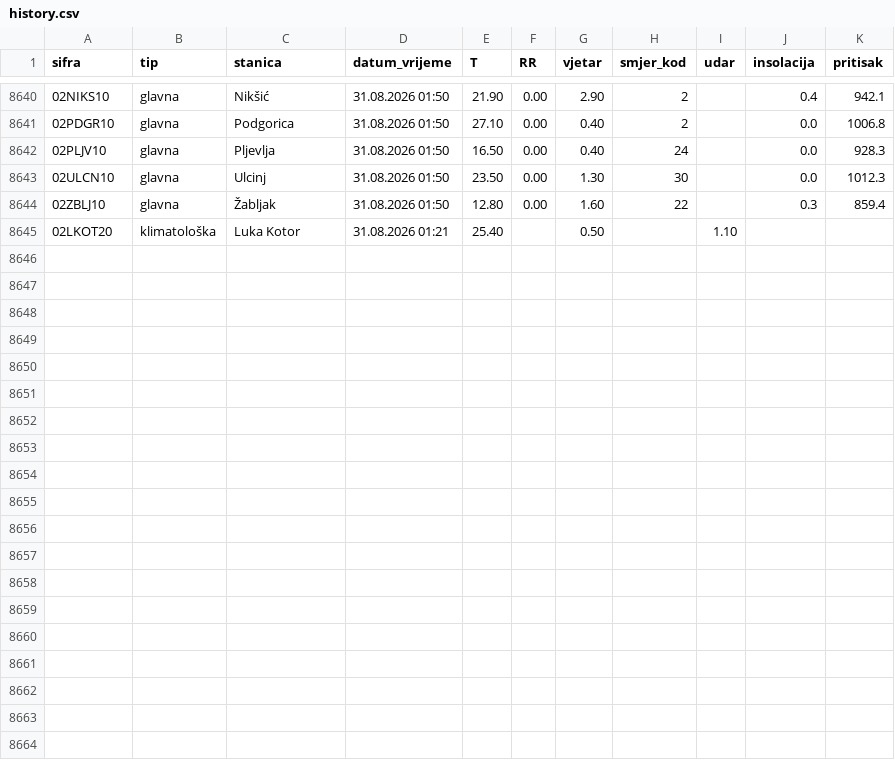
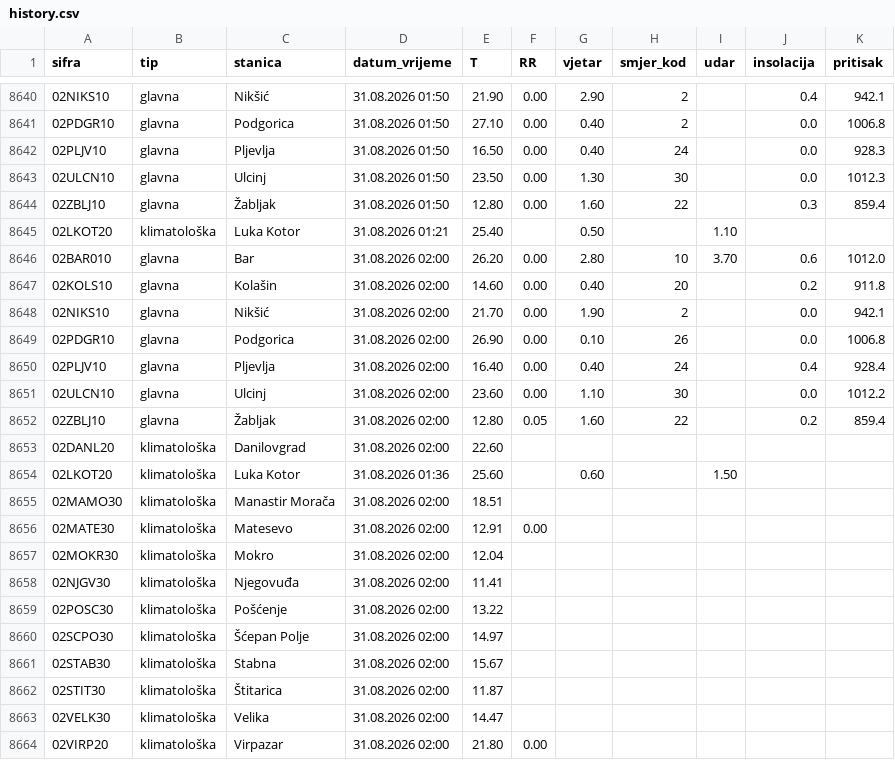
Before and after one commit to forkusis/MeteoMNEv2, a CSV file: data/history.csv, drawn as a sheet; only a part is shown, gaps mark what is left out; the diff names each change by its address in the sheet, - before the commit and + after, or states it on an @@ line.

```diff
--- a/data/history.csv
+++ b/data/history.csv
+row 8646: 02BAR010 | glavna | Bar | 31.08.2026 02:00 | 26.20 | 0.00 | 2.80 | 10 | 3.70 | 0.6 | 1012.0
+row 8647: 02KOLS10 | glavna | Kolašin | 31.08.2026 02:00 | 14.60 | 0.00 | 0.40 | 20 |  | 0.2 | 911.8
+row 8648: 02NIKS10 | glavna | Nikšić | 31.08.2026 02:00 | 21.70 | 0.00 | 1.90 | 2 |  | 0.0 | 942.1
+row 8649: 02PDGR10 | glavna | Podgorica | 31.08.2026 02:00 | 26.90 | 0.00 | 0.10 | 26 |  | 0.0 | 1006.8
+row 8650: 02PLJV10 | glavna | Pljevlja | 31.08.2026 02:00 | 16.40 | 0.00 | 0.40 | 24 |  | 0.4 | 928.4
+row 8651: 02ULCN10 | glavna | Ulcinj | 31.08.2026 02:00 | 23.60 | 0.00 | 1.10 | 30 |  | 0.0 | 1012.2
+row 8652: 02ZBLJ10 | glavna | Žabljak | 31.08.2026 02:00 | 12.80 | 0.05 | 1.60 | 22 |  | 0.2 | 859.4
+row 8653: 02DANL20 | klimatološka | Danilovgrad | 31.08.2026 02:00 | 22.60
+row 8654: 02LKOT20 | klimatološka | Luka Kotor | 31.08.2026 01:36 | 25.60 |  | 0.60 |  | 1.50
+row 8655: 02MAMO30 | klimatološka | Manastir Morača | 31.08.2026 02:00 | 18.51
+row 8656: 02MATE30 | klimatološka | Matesevo | 31.08.2026 02:00 | 12.91 | 0.00
+row 8657: 02MOKR30 | klimatološka | Mokro | 31.08.2026 02:00 | 12.04
+row 8658: 02NJGV30 | klimatološka | Njegovuđa | 31.08.2026 02:00 | 11.41
+row 8659: 02POSC30 | klimatološka | Pošćenje | 31.08.2026 02:00 | 13.22
+row 8660: 02SCPO30 | klimatološka | Šćepan Polje | 31.08.2026 02:00 | 14.97
+row 8661: 02STAB30 | klimatološka | Stabna | 31.08.2026 02:00 | 15.67
+row 8662: 02STIT30 | klimatološka | Štitarica | 31.08.2026 02:00 | 11.87
+row 8663: 02VELK30 | klimatološka | Velika | 31.08.2026 02:00 | 14.47
+row 8664: 02VIRP20 | klimatološka | Virpazar | 31.08.2026 02:00 | 21.80 | 0.00
```
Also changed, not shown: 20 other files.
